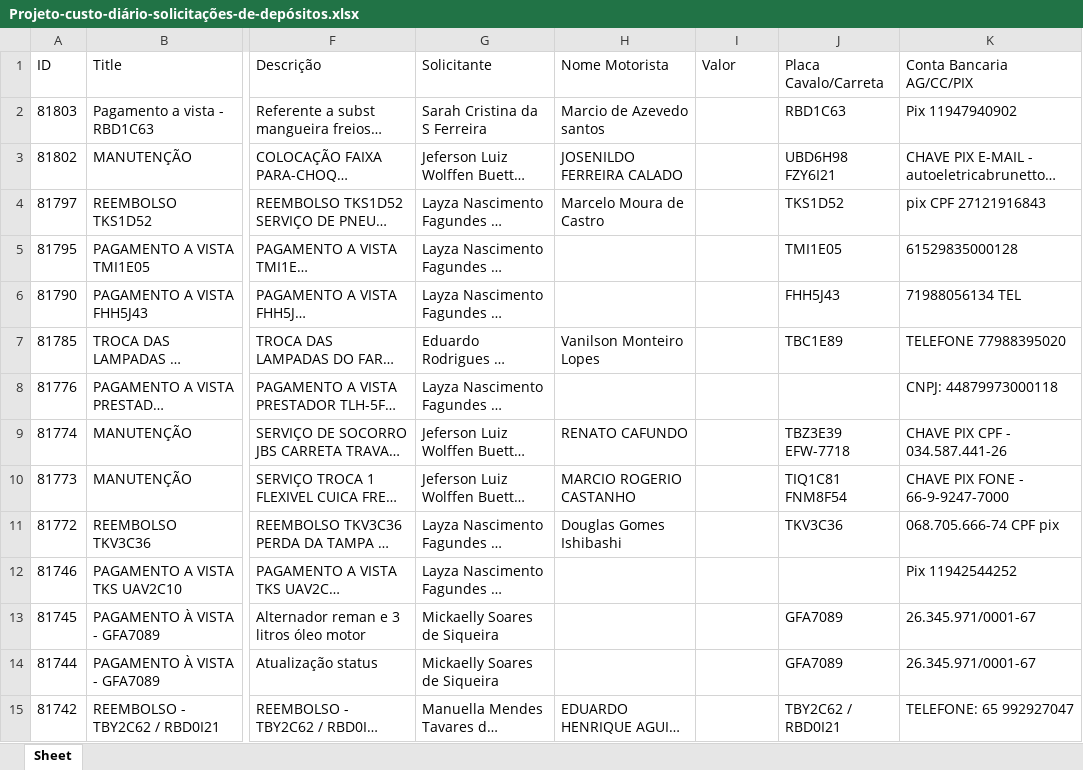
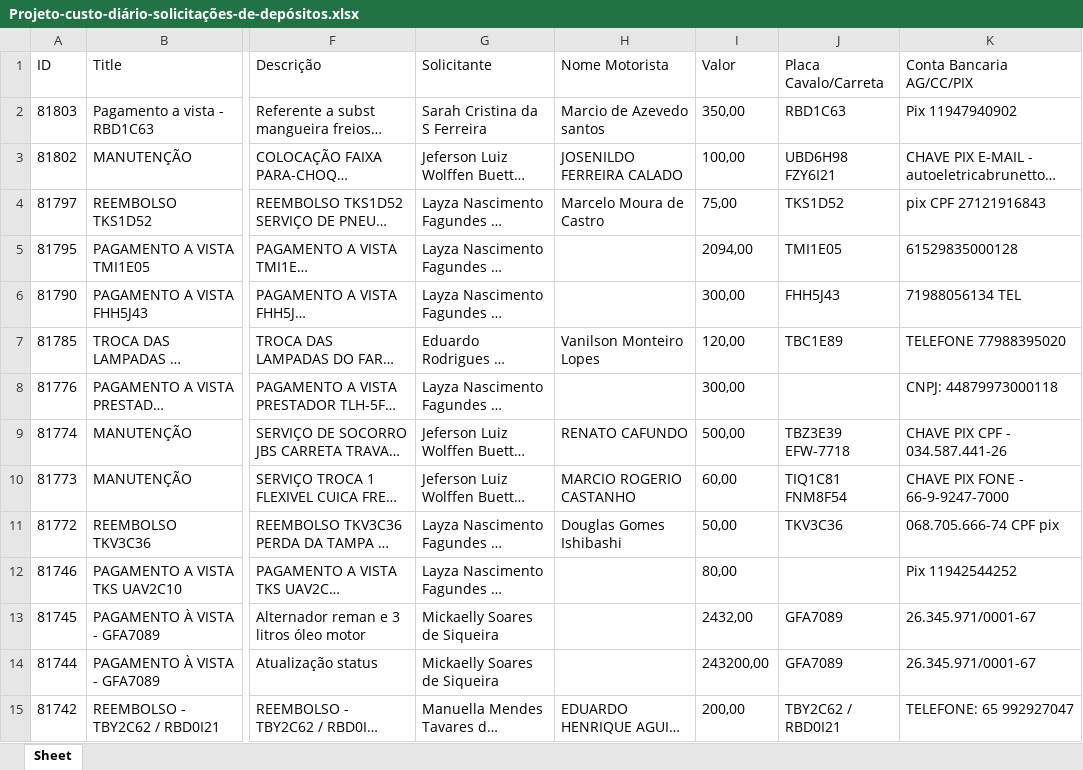
Before and after one commit to LucasMaroni/Solicitacoes-de-Depositos, an Excel workbook: Projeto-custo-diário-solicitações-de-depósitos.xlsx, sheet Sheet, drawn as a sheet; only a part is shown, gaps mark what is left out; long unchanged cells end in …; values as stored, in another font and other column widths than the file's, no borders; the diff covers the shown part only; the diff names each change by its address in the sheet, - before the commit and + after, or states it on an @@ line.

Commit message:
UpDate Automation n8n the DashBoard Streamit

```diff
--- a/Projeto-custo-diário-solicitações-de-depósitos.xlsx (sheet Sheet)
+++ b/Projeto-custo-diário-solicitações-de-depósitos.xlsx (sheet Sheet)
-I2 (Valor): (empty)
+I2 (Valor): 350,00
-I3 (Valor): (empty)
+I3 (Valor): 100,00
-I4 (Valor): (empty)
+I4 (Valor): 75,00
-I5 (Valor): (empty)
+I5 (Valor): 2094,00
-I6 (Valor): (empty)
+I6 (Valor): 300,00
-I7 (Valor): (empty)
+I7 (Valor): 120,00
-I8 (Valor): (empty)
+I8 (Valor): 300,00
-I9 (Valor): (empty)
+I9 (Valor): 500,00
-I10 (Valor): (empty)
+I10 (Valor): 60,00
-I11 (Valor): (empty)
+I11 (Valor): 50,00
-I12 (Valor): (empty)
+I12 (Valor): 80,00
-I13 (Valor): (empty)
+I13 (Valor): 2432,00
-I14 (Valor): (empty)
+I14 (Valor): 243200,00
-I15 (Valor): (empty)
+I15 (Valor): 200,00
```
Also changed, not shown: 53 edited cells elsewhere in this sheet.
